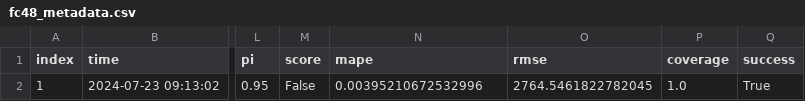
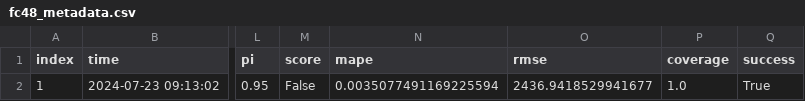
Before and after one commit to RamiKrispin/eia-poc, a CSV file: data/fc48_metadata.csv, drawn as a sheet; only a part is shown, gaps mark what is left out; the diff names each change by its address in the sheet, - before the commit and + after, or states it on an @@ line.

```diff
--- a/data/fc48_metadata.csv
+++ b/data/fc48_metadata.csv
-N2 (mape): 0.00395210672532996
+N2 (mape): 0.0035077491169225594
-O2 (rmse): 2764.5461822782045
+O2 (rmse): 2436.9418529941677
```
Also changed, not shown: data/us48_metadata.csv, 2 other files.
